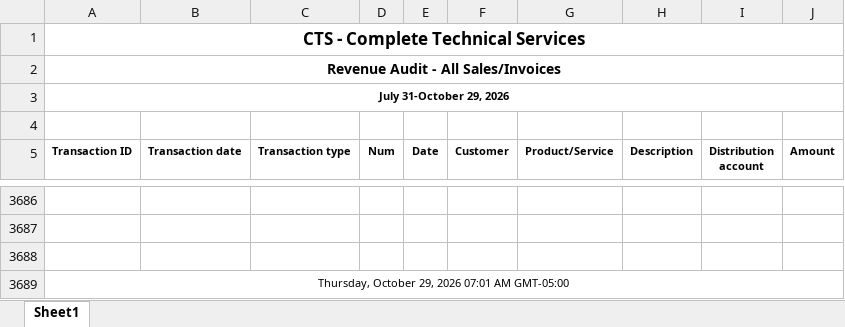
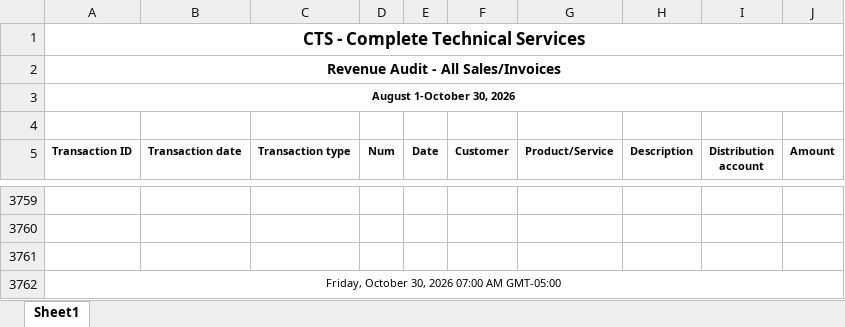
Before and after one commit to Pwilson37OTS/oaktree-invoice-reconciler, an Excel workbook: data/audit_rev_cts.xlsx, sheet Sheet1, drawn as a sheet; only a part is shown, gaps mark what is left out; values as stored, in another font and other column widths than the file's, no borders; addresses are those after the commit; the diff covers the shown part only; the diff names each change by its address in the sheet, - before the commit and + after, or states it on an @@ line.

```diff
--- a/data/audit_rev_cts.xlsx (sheet Sheet1)
+++ b/data/audit_rev_cts.xlsx (sheet Sheet1)
-A3 (Transaction ID): July 31-October 29, 2026
+A3 (Transaction ID): August 1-October 30, 2026
-A3762 (Transaction ID): Thursday, October 29, 2026 07:01 AM GMT-05:00
+A3762 (Transaction ID): Friday, October 30, 2026 07:00 AM GMT-05:00
```
Also changed, not shown: 73 added rows elsewhere in this sheet, data/audit_rev_ots.xlsx.
